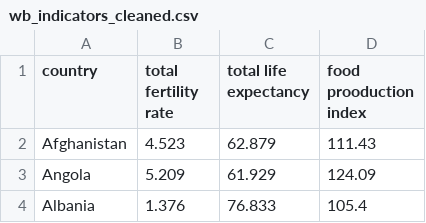
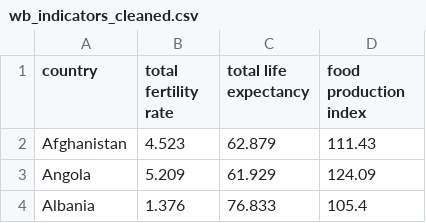
Before and after one commit to illinois-data-curation/is477-sp25-group2, a CSV file: wb_indicators_cleaned.csv, drawn as a sheet; only a part is shown.

```diff
--- a/wb_indicators_cleaned.csv
+++ b/wb_indicators_cleaned.csv
@@ -1,2 +1,2 @@
-country,total fertility rate,total life expectancy,food prooduction index
+country,total fertility rate,total life expectancy,food production index
 Afghanistan,4.523,62.879,111.43
```
Also changed, not shown: 21 other files.
